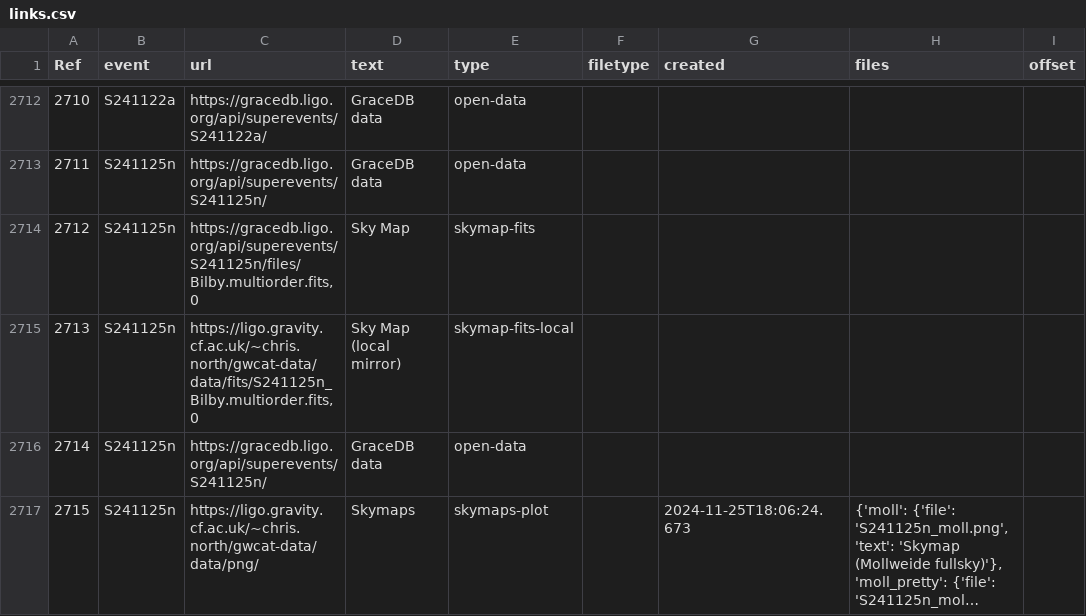
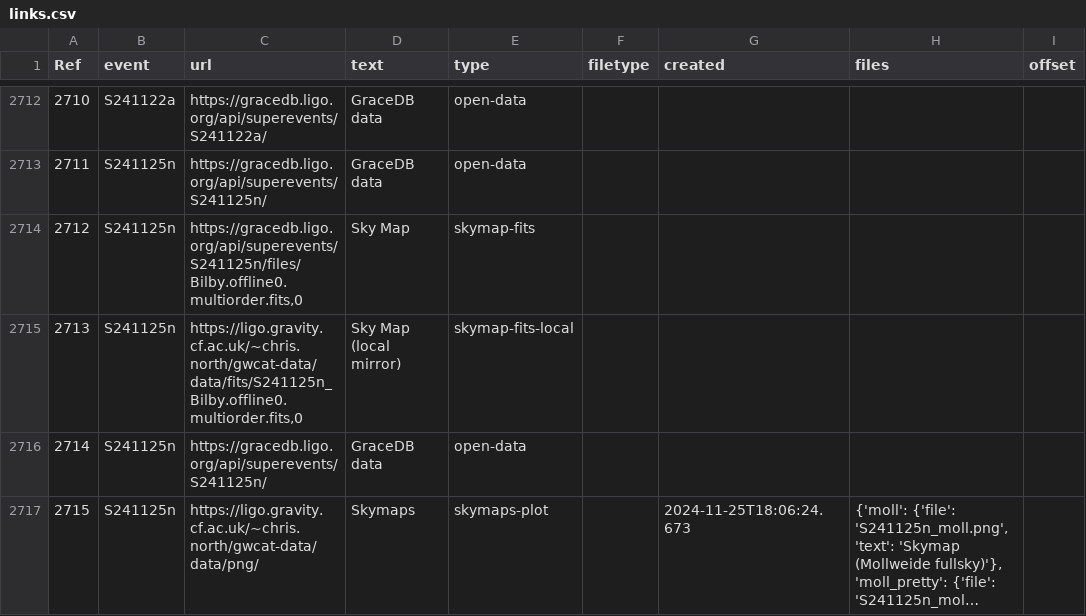
Before and after one commit to cardiffgravity/gwcat-data, a CSV file: docs/data/links.csv, drawn as a sheet; only a part is shown, gaps mark what is left out; long unchanged cells end in …; the diff names each change by its address in the sheet, - before the commit and + after, or states it on an @@ line.

Commit message:
data updated 2024-11-25_22:05:07_GMT (60 days)

```diff
--- a/docs/data/links.csv
+++ b/docs/data/links.csv
-C2714 (url): https://gracedb.ligo.org/api/superevents/S241125n/files/Bilby.multiorder.fits,0
+C2714 (url): https://gracedb.ligo.org/api/superevents/S241125n/files/Bilby.offline0.multiorder.fits,0
-C2715 (url): https://ligo.gravity.cf.ac.uk/~chris.north/gwcat-data/data/fits/S241125n_Bilby.multiorder.fits,0
+C2715 (url): https://ligo.gravity.cf.ac.uk/~chris.north/gwcat-data/data/fits/S241125n_Bilby.offline0.multiorder.fits,0
```
Also changed, not shown: docs/data/gwosc_gracedb.csv, 11 other files.
